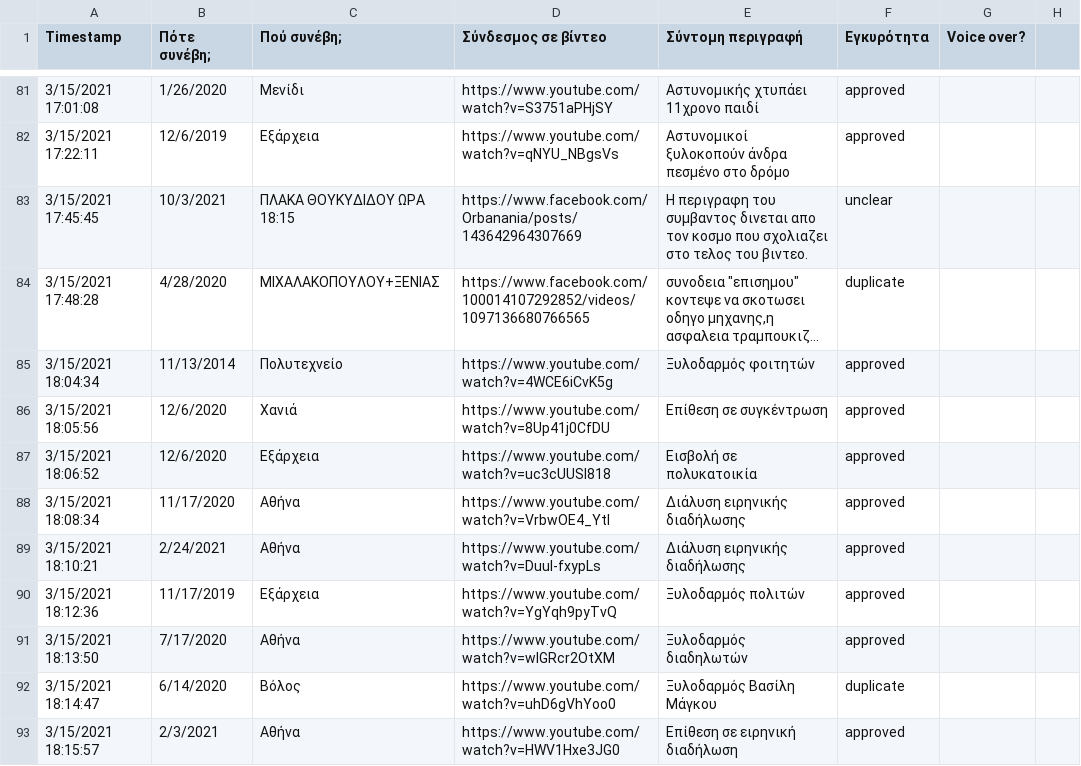
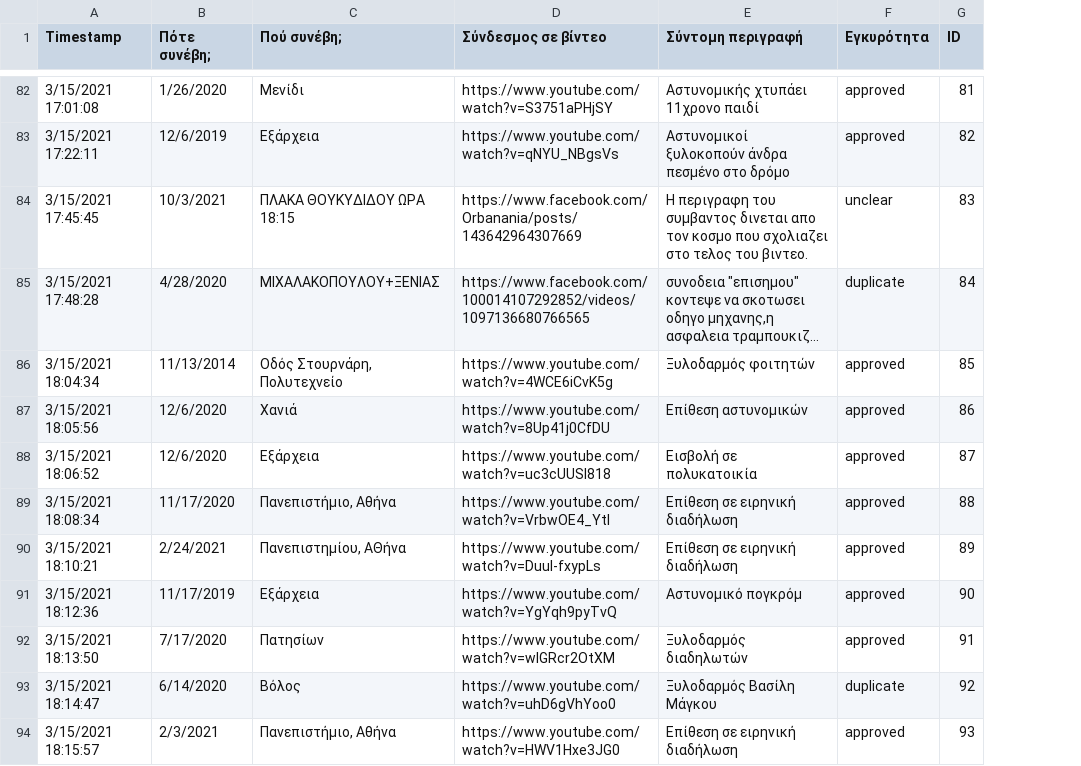
Before and after one commit to balourdos/MemonomenaPeristatika.gr, a CSV file: entries.csv, drawn as a sheet; only a part is shown, gaps mark what is left out; long unchanged cells end in …; removed rows and columns are numbered as before the commit, all else as after; the diff covers the shown part only; the diff names each change by its address in the sheet, - before the commit and + after, or states it on an @@ line.

```diff
--- a/entries.csv
+++ b/entries.csv
-column G (Voice over?), empty
-column H, empty
+column G (ID), rows 82-94: 81 | 82 | 83 | 84 | 85 | 86 | 87 | 88 | 89 | 90 | 91 | 92 | 93
-C86 (Πού συνέβη;): Πολυτεχνείο
+C86 (Πού συνέβη;): Οδός Στουρνάρη, Πολυτεχνείο
-E87 (Σύντομη περιγραφή): Επίθεση σε συγκέντρωση
+E87 (Σύντομη περιγραφή): Επίθεση αστυνομικών
-C89 (Πού συνέβη;): Αθήνα
+C89 (Πού συνέβη;): Πανεπιστήμιο, Αθήνα
-E89:E90 (Σύντομη περιγραφή): Διάλυση ειρηνικής διαδήλωσης
+E89:E90 (Σύντομη περιγραφή): Επίθεση σε ειρηνική διαδήλωση
-C90 (Πού συνέβη;): Αθήνα
+C90 (Πού συνέβη;): Πανεπιστημίου, ΑΘήνα
-E91 (Σύντομη περιγραφή): Ξυλοδαρμός πολιτών
+E91 (Σύντομη περιγραφή): Αστυνομικό πογκρόμ
-C92 (Πού συνέβη;): Αθήνα
+C92 (Πού συνέβη;): Πατησίων
-C94 (Πού συνέβη;): Αθήνα
+C94 (Πού συνέβη;): Πανεπιστήμιο, Αθήνα
```
Also changed, not shown: 7 added rows and 29 edited cells elsewhere in this file, 12 other files.
